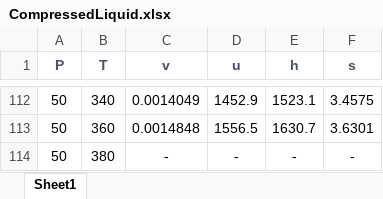
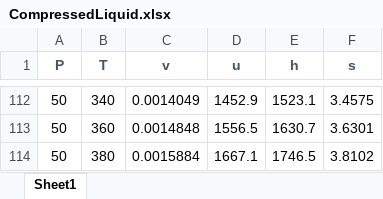
Before and after one commit to Mohammed-Azab/ThermoSphere_Steam_Property_Calculator, an Excel workbook: src/main/resources/CompressedLiquid.xlsx, sheet Sheet1, drawn as a sheet; only a part is shown, gaps mark what is left out; values as stored, in another font and other column widths than the file's, no borders; table styles not drawn; the diff names each change by its address in the sheet, - before the commit and + after, or states it on an @@ line.

Commit message:
improved compressed Liquid interpolation

```diff
--- a/src/main/resources/CompressedLiquid.xlsx (sheet Sheet1)
+++ b/src/main/resources/CompressedLiquid.xlsx (sheet Sheet1)
-C114 (v): -
+C114 (v): 0.0015884
-D114 (u): -
+D114 (u): 1667.1
-E114 (h): -
+E114 (h): 1746.5
-F114 (s): -
+F114 (s): 3.8102
```
Also changed, not shown: 2 other files.
